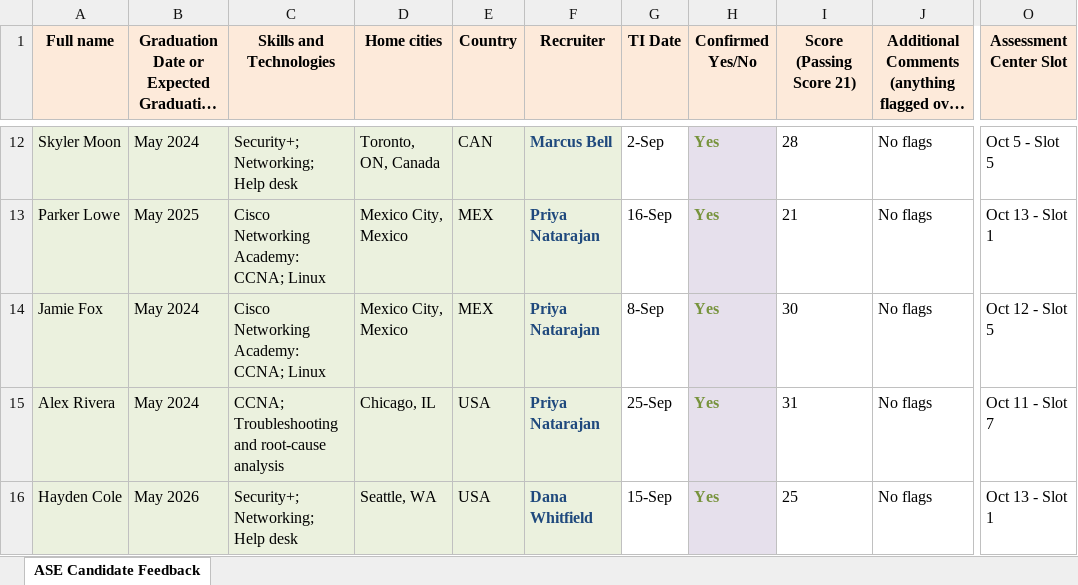
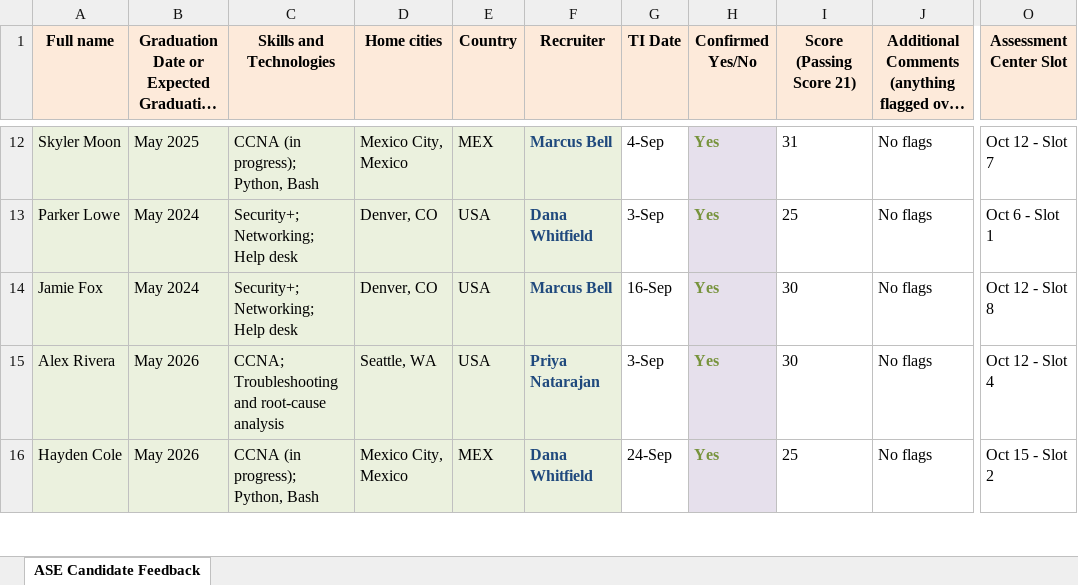
Before and after one commit to konyebin/GitHub, an Excel workbook: candidate-tracker/samples/ASE_Candidate_Screen_Review_TEST_DATA.xlsx, sheet ASE Candidate Feedback, drawn as a sheet; only a part is shown, gaps mark what is left out; long unchanged cells end in …; values as stored, in another font and other column widths than the file's, no borders; the diff covers the shown part only; the diff names each change by its address in the sheet, - before the commit and + after, or states it on an @@ line.

```diff
--- a/candidate-tracker/samples/ASE_Candidate_Screen_Review_TEST_DATA.xlsx (sheet ASE Candidate Feedback)
+++ b/candidate-tracker/samples/ASE_Candidate_Screen_Review_TEST_DATA.xlsx (sheet ASE Candidate Feedback)
-B12: May 2024
+B12: May 2025
-C12 (Skills and Technologies): Security+; Networking; Help desk
+C12 (Skills and Technologies): CCNA (in progress); Python, Bash
-D12 (Home cities): Toronto, ON, Canada
+D12 (Home cities): Mexico City, Mexico
-E12 (Country): CAN
+E12 (Country): MEX
-G12 (TI Date): 2-Sep
+G12 (TI Date): 4-Sep
-I12 (Score (Passing Score 21)): 28
+I12 (Score (Passing Score 21)): 31
-O12 (Assessment Center Slot): Oct 5 - Slot 5
+O12 (Assessment Center Slot): Oct 12 - Slot 7
-B13: May 2025
+B13: May 2024
-C13:C14 (Skills and Technologies): Cisco Networking Academy: CCNA; Linux
+C13:C14 (Skills and Technologies): Security+; Networking; Help desk
-D13:D14 (Home cities): Mexico City, Mexico
+D13:D14 (Home cities): Denver, CO
-E13:E14 (Country): MEX
+E13:E14 (Country): USA
-F13 (Recruiter): Priya Natarajan
+F13 (Recruiter): Dana Whitfield
-G13 (TI Date): 16-Sep
+G13 (TI Date): 3-Sep
-I13 (Score (Passing Score 21)): 21
+I13 (Score (Passing Score 21)): 25
-O13 (Assessment Center Slot): Oct 13 - Slot 1
+O13 (Assessment Center Slot): Oct 6 - Slot 1
-F14 (Recruiter): Priya Natarajan
+F14 (Recruiter): Marcus Bell
-G14 (TI Date): 8-Sep
+G14 (TI Date): 16-Sep
-O14 (Assessment Center Slot): Oct 12 - Slot 5
+O14 (Assessment Center Slot): Oct 12 - Slot 8
-B15: May 2024
+B15: May 2026
-D15 (Home cities): Chicago, IL
+D15 (Home cities): Seattle, WA
-G15 (TI Date): 25-Sep
+G15 (TI Date): 3-Sep
-I15 (Score (Passing Score 21)): 31
+I15 (Score (Passing Score 21)): 30
-O15 (Assessment Center Slot): Oct 11 - Slot 7
+O15 (Assessment Center Slot): Oct 12 - Slot 4
-C16 (Skills and Technologies): Security+; Networking; Help desk
+C16 (Skills and Technologies): CCNA (in progress); Python, Bash
-D16 (Home cities): Seattle, WA
+D16 (Home cities): Mexico City, Mexico
-E16 (Country): USA
+E16 (Country): MEX
-G16 (TI Date): 15-Sep
+G16 (TI Date): 24-Sep
-O16 (Assessment Center Slot): Oct 13 - Slot 1
+O16 (Assessment Center Slot): Oct 15 - Slot 2
```
Also changed, not shown: 2 added rows, 2 removed rows and 112 edited cells elsewhere in this sheet.
